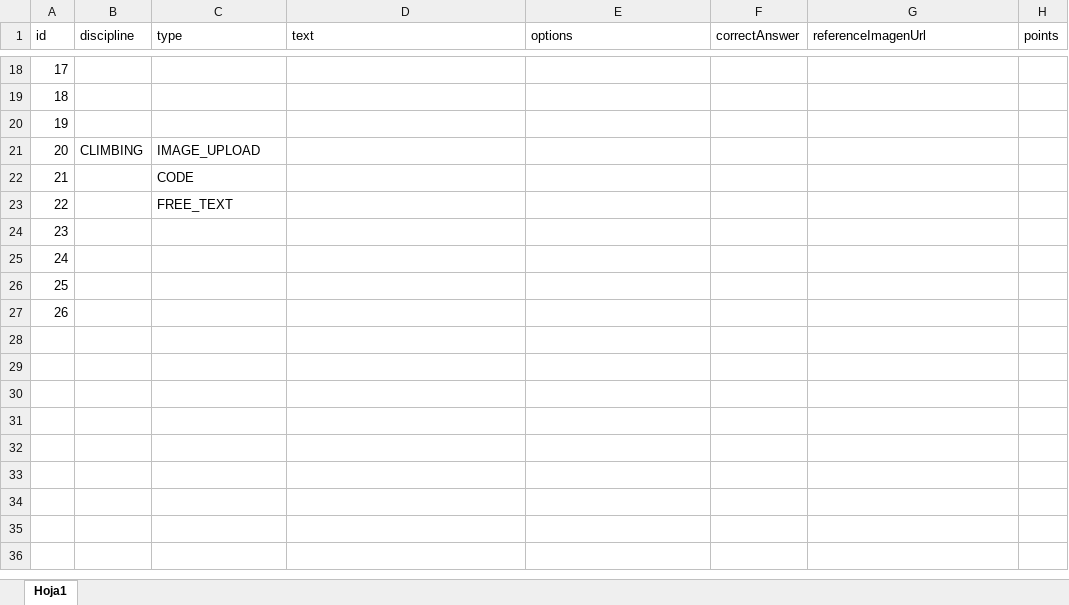
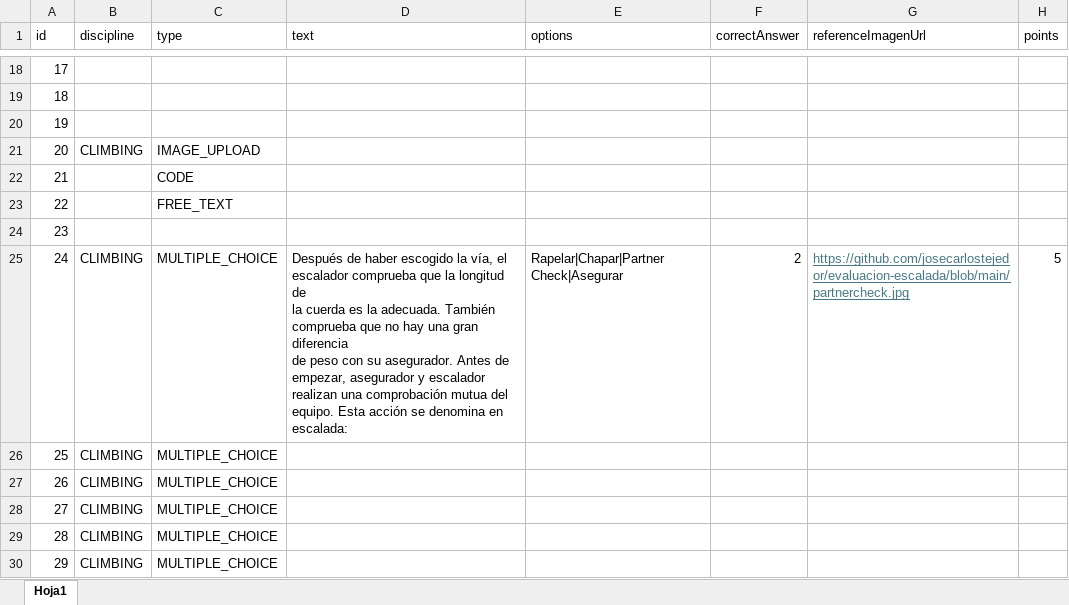
Before and after one commit to josecarlostejedor/evaluacion-escalada, an Excel workbook: preguntasescalada.xlsx, sheet Hoja1, drawn as a sheet; only a part is shown, gaps mark what is left out; values as stored, in another font and other column widths than the file's, no borders; ↵ is a line break in a cell; the diff names each change by its address in the sheet, - before the commit and + after, or states it on an @@ line.

Commit message:
Add files via upload

```diff
--- a/preguntasescalada.xlsx (sheet Hoja1)
+++ b/preguntasescalada.xlsx (sheet Hoja1)
-B25:B27 (discipline): (empty)
+B25:B27 (discipline): CLIMBING
-C25:C27 (type): (empty)
+C25:C27 (type): MULTIPLE_CHOICE
-D25 (text): (empty)
+D25 (text): Después de haber escogido la vía, el escalador comprueba que la longitud de ↵ la cuerda es la adecuada. También comprueba que no hay una gran diferencia ↵ de peso con su asegurador. Antes de empezar, asegurador y escalador ↵ realizan una comprobación mutua del equipo. Esta acción se denomina en escalada:
-E25 (options): (empty)
+E25 (options): Rapelar|Chapar|Partner Check|Asegurar
-F25 (correctAnswer): (empty)
+F25 (correctAnswer): 2
-G25 (referenceImagenUrl): (empty)
+G25 (referenceImagenUrl): https://github.com/josecarlostejedor/evaluacion-escalada/blob/main/partnercheck.jpg
-H25 (points): (empty)
+H25 (points): 5
+row 28: 27 | CLIMBING | MULTIPLE_CHOICE
+row 29: 28 | CLIMBING | MULTIPLE_CHOICE
+row 30: 29 | CLIMBING | MULTIPLE_CHOICE
```
